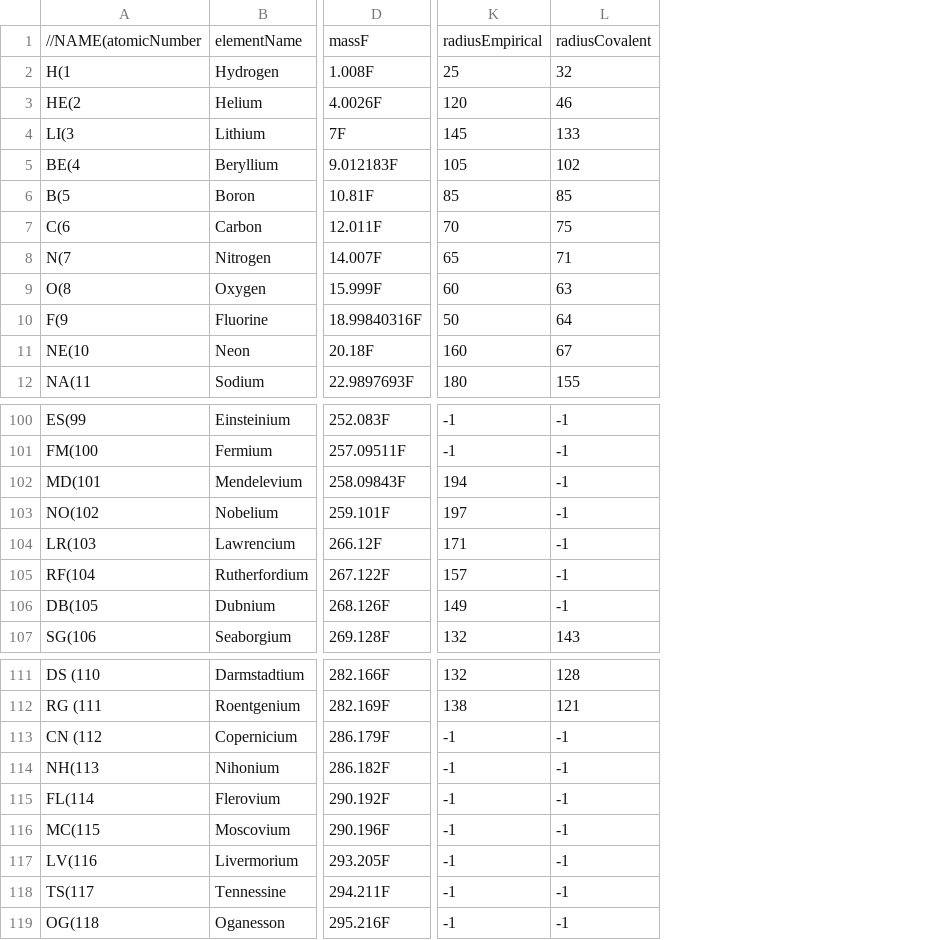
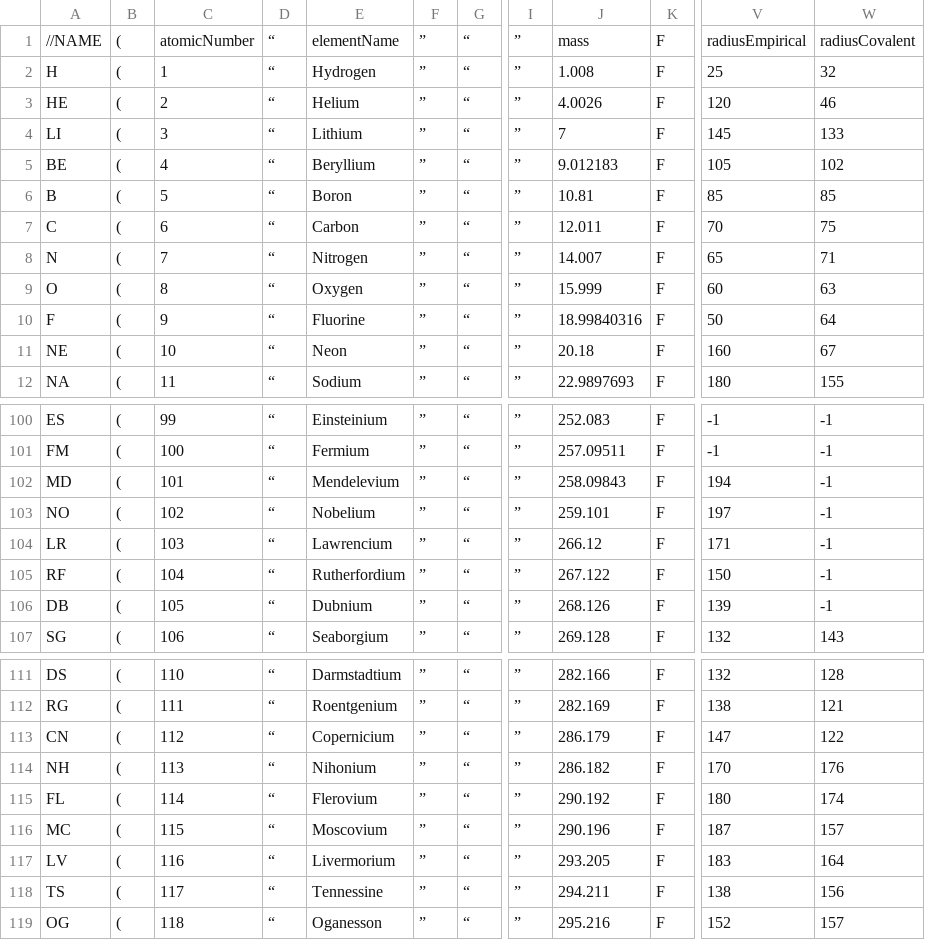
Before and after one commit to speters33w/PeriodicTable, a CSV file: src/resources/Elements.enum.WORKING.csv, drawn as a sheet; only a part is shown, gaps mark what is left out; removed rows and columns are numbered as before the commit, all else as after; the diff covers the shown part only; the diff names each change by its address in the sheet, - before the commit and + after, or states it on an @@ line.

Commit message:
Moved static utility methods to Utils.java, added Notepad++ csv to enum macro.

```diff
--- a/src/resources/Elements.enum.WORKING.csv
+++ b/src/resources/Elements.enum.WORKING.csv
-column A, rows 1-12: //NAME(atomicNumber | H(1 | HE(2 | LI(3 | BE(4 | B(5 | C(6 | N(7 | O(8 | F(9 | NE(10 | NA(11; rows 100-107: ES(99 | FM(100 | MD(101 | NO(102 | LR(103 | RF(104 | DB(105 | SG(106; rows 111-119: DS (110 | RG (111 | CN (112 | NH(113 | FL(114 | MC(115 | LV(116 | TS(117 | OG(118
+column A, rows 1-12: //NAME | H | HE | LI | BE | B | C | N | O | F | NE | NA; rows 100-107: ES | FM | MD | NO | LR | RF | DB | SG; rows 111-119: DS | RG | CN | NH | FL | MC | LV | TS | OG
+column B, rows 1-12: all (; rows 100-107: all (; rows 111-119: all (
+column C, rows 1-12: atomicNumber | 1 | 2 | 3 | 4 | 5 | 6 | 7 | 8 | 9 | 10 | 11; rows 100-107: 99 | 100 | 101 | 102 | 103 | 104 | 105 | 106; rows 111-119: 110 | 111 | 112 | 113 | 114 | 115 | 116 | 117 | 118
+column D, rows 1-12: all “; rows 100-107: all “; rows 111-119: all “
+column F, rows 1-12: all ”; rows 100-107: all ”; rows 111-119: all ”
+column G, rows 1-12: all “; rows 100-107: all “; rows 111-119: all “
-column D, rows 1-12: massF | 1.008F | 4.0026F | 7F | 9.012183F | 10.81F | 12.011F | 14.007F | 15.999F | 18.99840316F | 20.18F | 22.9897693F; rows 100-107: 252.083F | 257.09511F | 258.09843F | 259.101F | 266.12F | 267.122F | 268.126F | 269.128F; rows 111-119: 282.166F | 282.169F | 286.179F | 286.182F | 290.192F | 290.196F | 293.205F | 294.211F | 295.216F
+column I, rows 1-12: all ”; rows 100-107: all ”; rows 111-119: all ”
+column J, rows 1-12: mass | 1.008 | 4.0026 | 7 | 9.012183 | 10.81 | 12.011 | 14.007 | 15.999 | 18.99840316 | 20.18 | 22.9897693; rows 100-107: 252.083 | 257.09511 | 258.09843 | 259.101 | 266.12 | 267.122 | 268.126 | 269.128; rows 111-119: 282.166 | 282.169 | 286.179 | 286.182 | 290.192 | 290.196 | 293.205 | 294.211 | 295.216
+column K, rows 1-12: all F; rows 100-107: all F; rows 111-119: all F
-V105: 157
+V105: 150
-V106: 149
+V106: 139
-V113: -1
+V113: 147
-W113: -1
+W113: 122
-V114: -1
+V114: 170
-W114: -1
+W114: 176
-V115: -1
+V115: 180
-W115: -1
+W115: 174
-V116: -1
+V116: 187
-W116: -1
+W116: 157
-V117: -1
+V117: 183
-W117: -1
+W117: 164
-V118: -1
+V118: 138
-W118: -1
+W118: 156
-V119: -1
+V119: 152
-W119: -1
+W119: 157
```
Also changed, not shown: 20 added columns, 6 removed columns and 3 edited cells elsewhere in this file, 4 other files.
